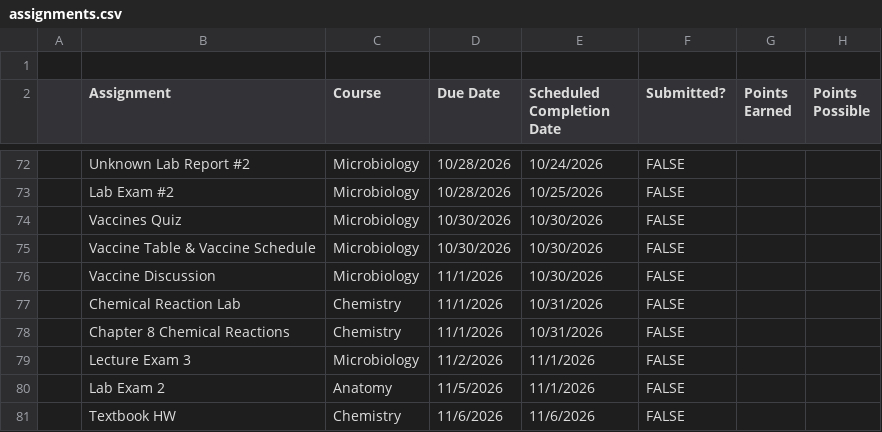
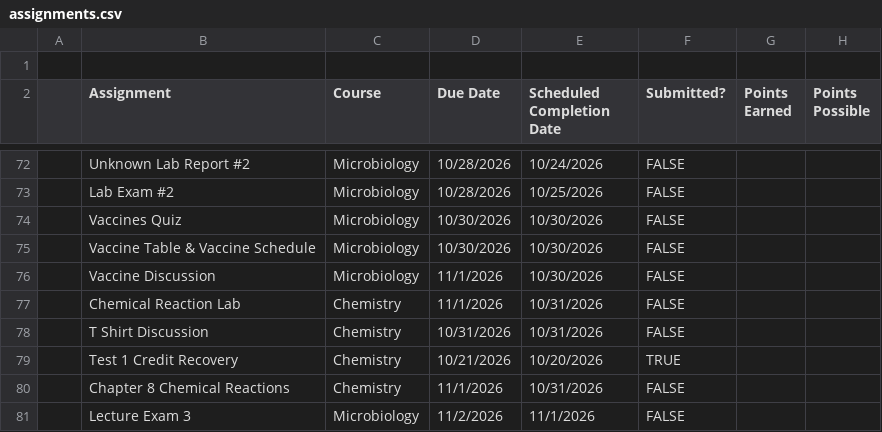
Before and after one commit to livsloffer/Assignment-Tracker, a CSV file: assignments.csv, drawn as a sheet; only a part is shown, gaps mark what is left out; the shorter side is filled out with more unchanged rows; the diff names each change by its address in the sheet, - before the commit and + after, or states it on an @@ line.

```diff
--- a/assignments.csv
+++ b/assignments.csv
+row 78:  | T Shirt Discussion | Chemistry | 10/31/2026 | 10/31/2026 | FALSE
+row 79:  | Test 1 Credit Recovery | Chemistry | 10/21/2026 | 10/20/2026 | TRUE
```
